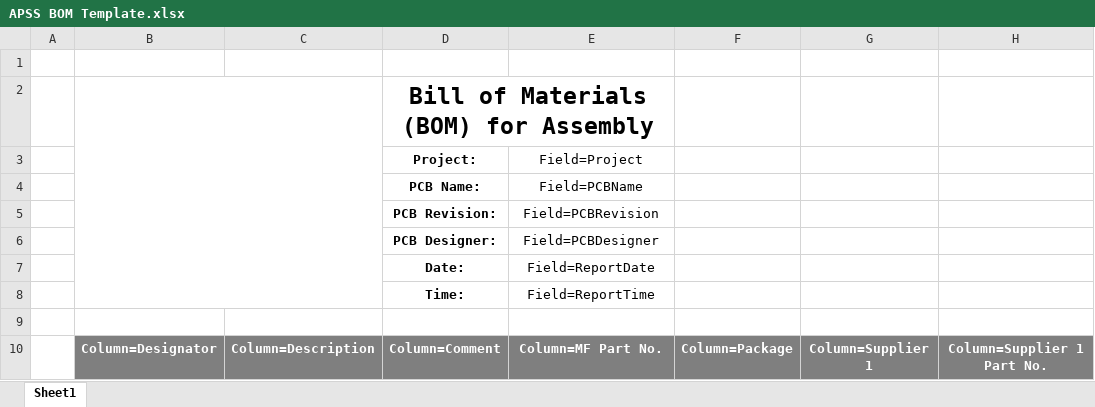
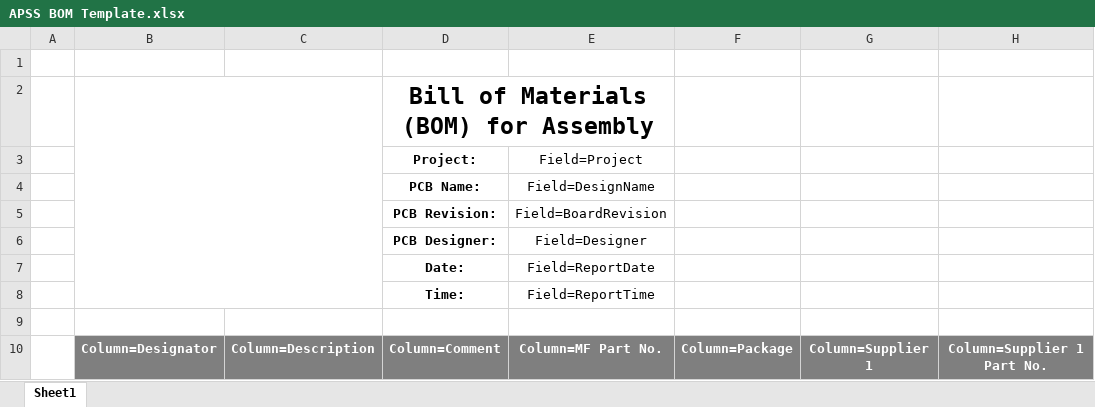
Before and after one commit to lonelyjelly84/APSS-Prog-Adapter, an Excel workbook: Shared Libraries/APSSTemplates/APSS BOM Template.xlsx, sheet Sheet1, drawn as a sheet; only a part is shown; values as stored, in another font and other column widths than the file's, no borders; charts and pictures not drawn; the diff names each change by its address in the sheet, - before the commit and + after, or states it on an @@ line.

Commit message:
Updating output job file and BOM template
Changing output job file .pdf outputs from mono to colour. Updating BOM template to refer to the correct parameters for PCB details i.e. PCBName, PCBDesigner etc.

```diff
--- a/Shared Libraries/APSSTemplates/APSS BOM Template.xlsx (sheet Sheet1)
+++ b/Shared Libraries/APSSTemplates/APSS BOM Template.xlsx (sheet Sheet1)
-E4 (Field=Project): Field=PCBName
+E4 (Field=Project): Field=DesignName
-E5 (Field=Project): Field=PCBRevision
+E5 (Field=Project): Field=BoardRevision
-E6 (Field=Project): Field=PCBDesigner
+E6 (Field=Project): Field=Designer
```
Also changed, not shown: 2 other files.
